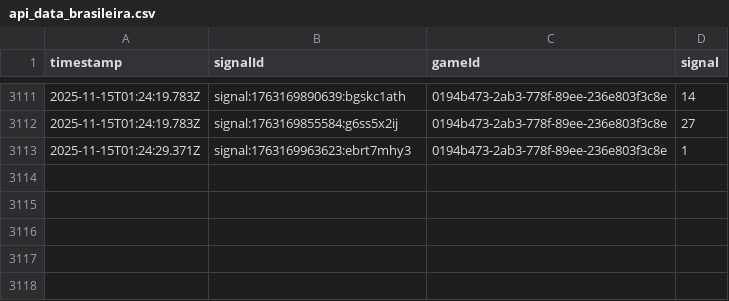
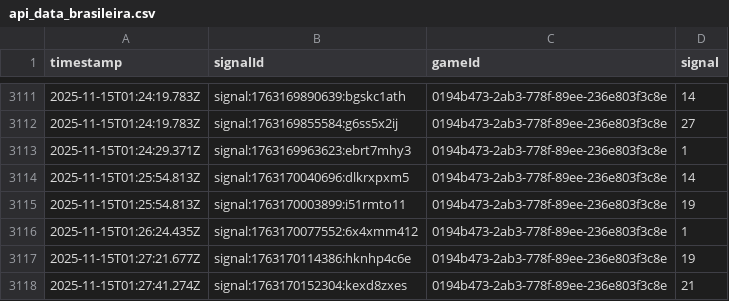
Before and after one commit to programadorFB/roleta3, a CSV file: api_data_brasileira.csv, drawn as a sheet; only a part is shown, gaps mark what is left out.

```diff
--- a/api_data_brasileira.csv
+++ b/api_data_brasileira.csv
@@ -3113 +3113,6 @@ timestamp,signalId,gameId,signal
 2025-11-15T01:24:29.371Z,signal:1763169963623:ebrt7mhy3,0194b473-2ab3-778f-89ee-236e803f3c8e,1
+2025-11-15T01:25:54.813Z,signal:1763170040696:dlkrxpxm5,0194b473-2ab3-778f-89ee-236e803f3c8e,14
+2025-11-15T01:25:54.813Z,signal:1763170003899:i51rmto11,0194b473-2ab3-778f-89ee-236e803f3c8e,19
+2025-11-15T01:26:24.435Z,signal:1763170077552:6x4xmm412,0194b473-2ab3-778f-89ee-236e803f3c8e,1
+2025-11-15T01:27:21.677Z,signal:1763170114386:hknhp4c6e,0194b473-2ab3-778f-89ee-236e803f3c8e,19
+2025-11-15T01:27:41.274Z,signal:1763170152304:kexd8zxes,0194b473-2ab3-778f-89ee-236e803f3c8e,21
```
Also changed, not shown: api_data_immersive.csv, api_data_speed.csv, 3 other files.
